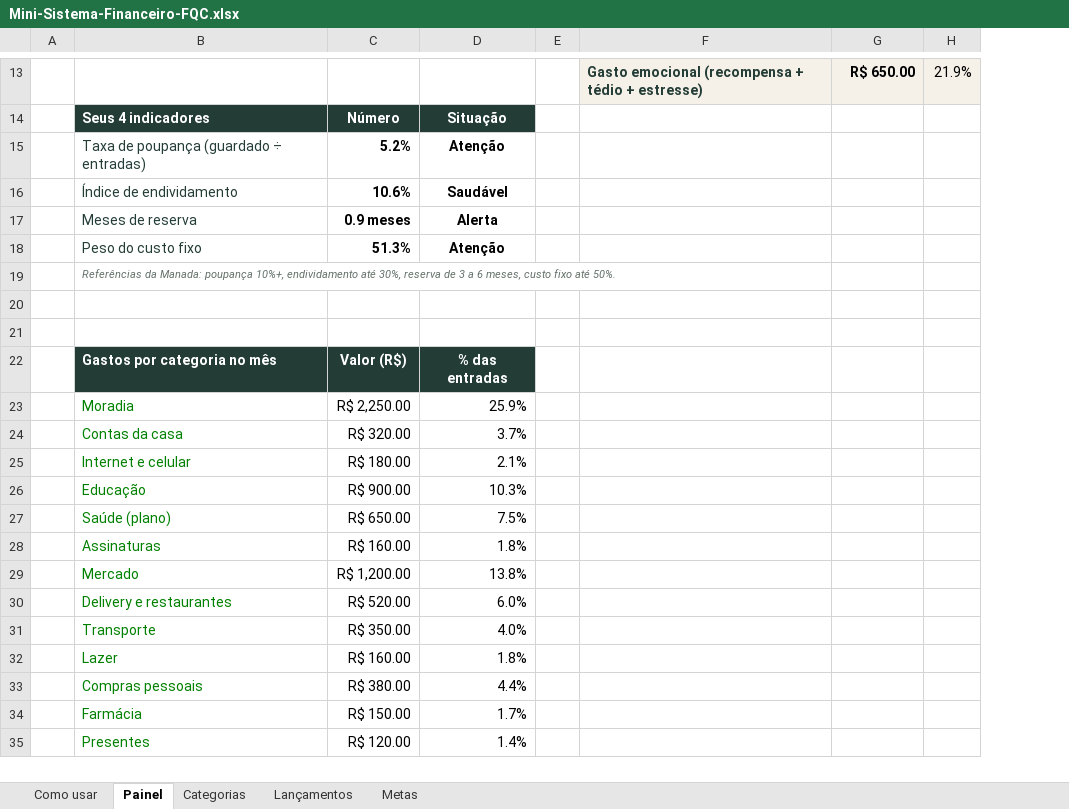
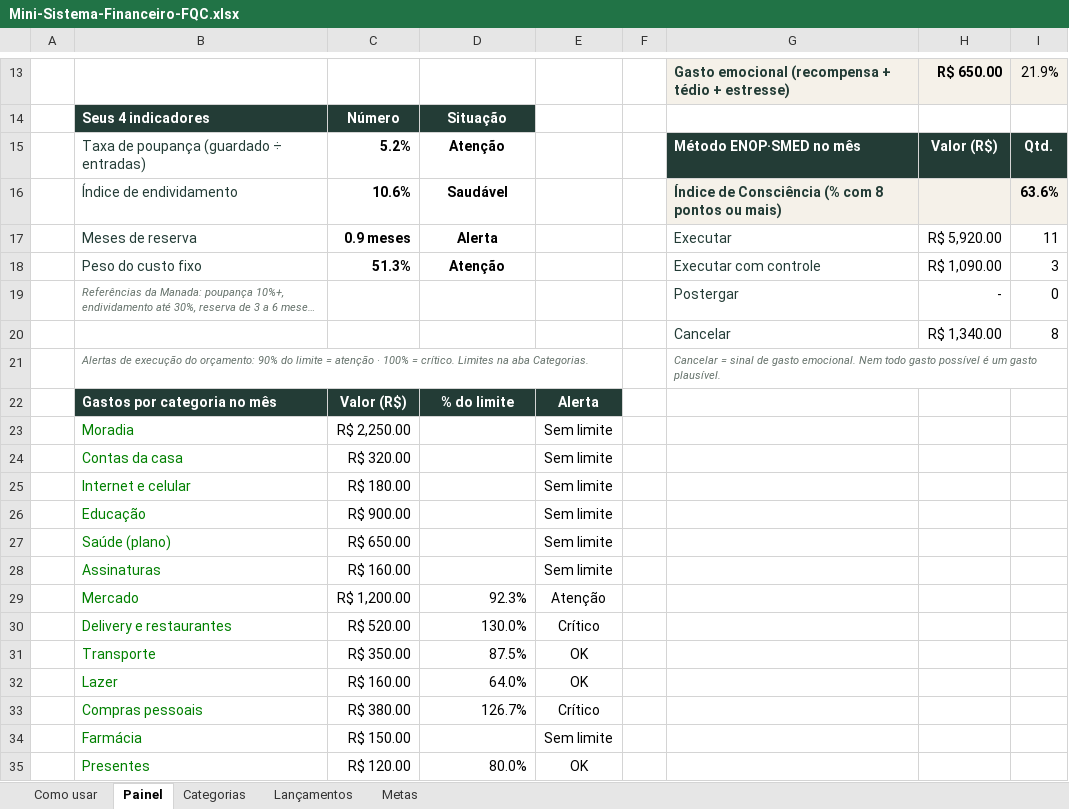
Before and after one commit to alineseabracampos1-oss/coopplantao, an Excel workbook: docs/manada/materiais/Mini-Sistema-Financeiro-FQC.xlsx, sheet Painel, drawn as a sheet; only a part is shown, gaps mark what is left out; long unchanged cells end in …; values as stored, in another font and other column widths than the file's, no borders; charts and pictures and conditional formats not drawn; addresses are those after the commit; the diff covers the shown part only; the diff names each change by its address in the sheet, - before the commit and + after, or states it on an @@ line.

```diff
--- a/docs/manada/materiais/Mini-Sistema-Financeiro-FQC.xlsx (sheet Painel)
+++ b/docs/manada/materiais/Mini-Sistema-Financeiro-FQC.xlsx (sheet Painel)
+column E, rows 22-35: Alerta | Sem limite | Sem limite | Sem limite | Sem limite | Sem limite | Sem limite | Atenção | Crítico | OK | OK | Crítico | Sem limite | OK
-G15: (empty)
+G15: Método ENOP·SMED no mês
-G15:I15 fill: none
+G15:I15 fill: #233C36
-H15: (empty)
+H15: Valor (R$)
-I15: (empty)
+I15: Qtd.
-G16: (empty)
+G16: Índice de Consciência (% com 8 pontos ou mais)
-G16:I16 fill: none
+G16:I16 fill: #F5F1E9
-I16: (empty)
+I16: 63.6%
-G17: (empty)
+G17: Executar
-H17: (empty)
+H17: R$ 5,920.00
-I17: (empty)
+I17: 11
-G18: (empty)
+G18: Executar com controle
-H18: (empty)
+H18: R$ 1,090.00
-I18: (empty)
+I18: 3
-G19: (empty)
+G19: Postergar
-H19: (empty)
+H19: -
-I19: (empty)
+I19: 0
-row 20: (empty)
+row 20:  |  |  |  |  |  | Cancelar | R$ 1,340.00 | 8
-row 21: (empty)
+row 21:  | Alertas de execução do orçamento: 90% do limite = atenção · 100% = crítico. Limites na aba Categorias. |  |  |  |  | Cancelar = sinal de gasto emocional. Nem todo gasto possível é um gasto plausível.
-D22: % das entradas
+D22: % do limite
-D23: 25.9%
+D23: (empty)
-D24: 3.7%
+D24: (empty)
-D25: 2.1%
+D25: (empty)
-D26: 10.3%
+D26: (empty)
-D27: 7.5%
+D27: (empty)
-D28: 1.8%
+D28: (empty)
-D29: 13.8%
+D29: 92.3%
-D30: 6.0%
+D30: 130.0%
-D31: 4.0%
+D31: 87.5%
-D32: 1.8%
+D32: 64.0%
-D33: 4.4%
+D33: 126.7%
-D34: 1.7%
+D34: (empty)
-D35: 1.4%
+D35: 80.0%
```
Also changed, not shown: 4 edited cells elsewhere in this sheet, sheet Lançamentos, sheet Categorias, sheet Como usar, formulas that keep their value, charts or pictures, 1 other file.
